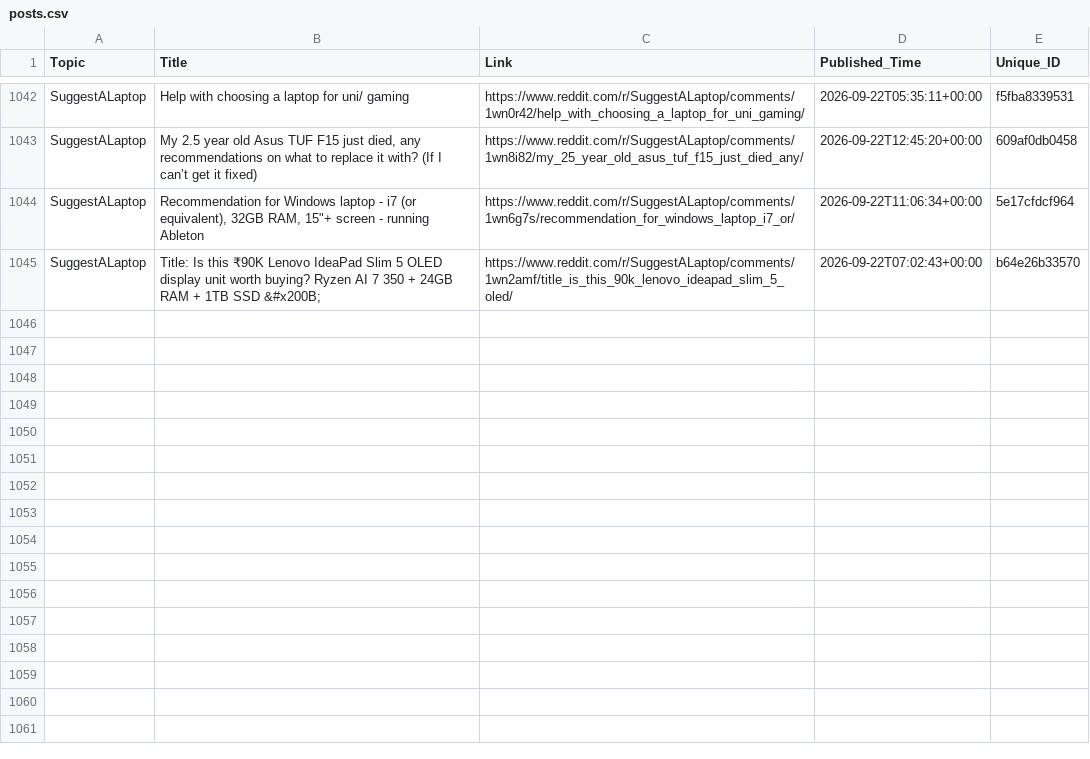
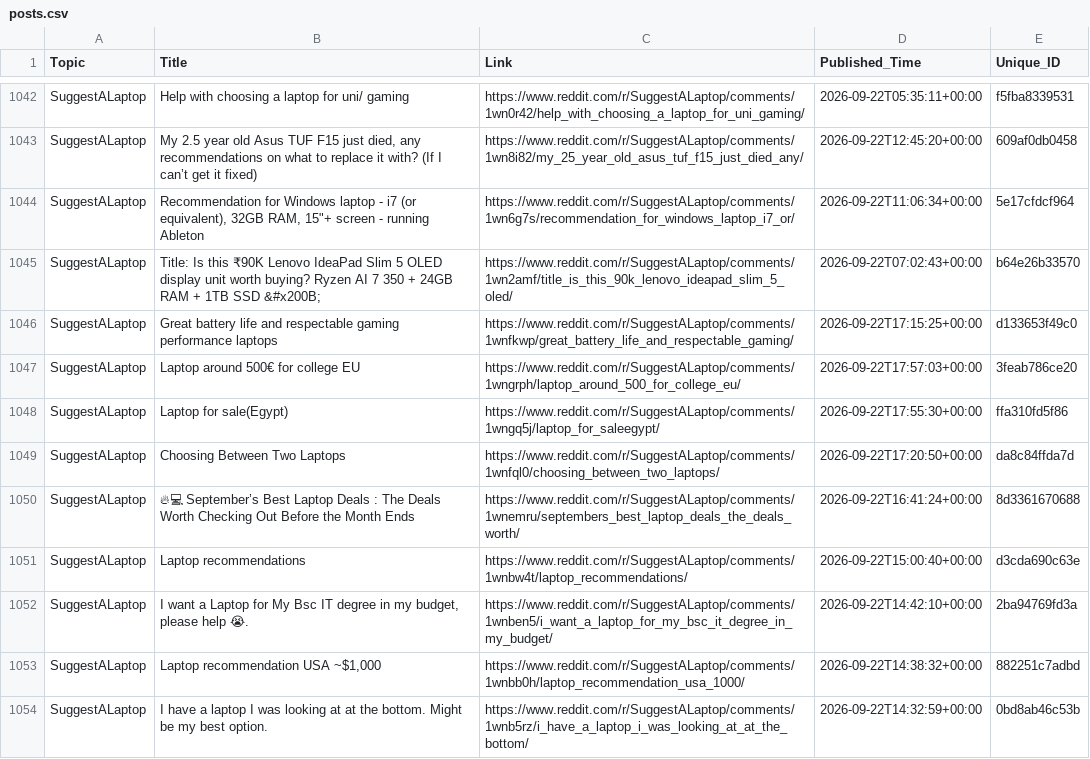
Before and after one commit to sidhu2690/EB_reddit, a CSV file: posts.csv, drawn as a sheet; only a part is shown, gaps mark what is left out; the diff names each change by its address in the sheet, - before the commit and + after, or states it on an @@ line.

```diff
--- a/posts.csv
+++ b/posts.csv
+row 1046: SuggestALaptop | Great battery life and respectable gaming performance laptops | https://www.reddit.com/r/SuggestALaptop/comments/1wnfkwp/great_battery_life_and_respectable_gaming/ | 2026-09-22T17:15:25+00:00 | d133653f49c0
+row 1047: SuggestALaptop | Laptop around 500€ for college EU | https://www.reddit.com/r/SuggestALaptop/comments/1wngrph/laptop_around_500_for_college_eu/ | 2026-09-22T17:57:03+00:00 | 3feab786ce20
+row 1048: SuggestALaptop | Laptop for sale(Egypt) | https://www.reddit.com/r/SuggestALaptop/comments/1wngq5j/laptop_for_saleegypt/ | 2026-09-22T17:55:30+00:00 | ffa310fd5f86
+row 1049: SuggestALaptop | Choosing Between Two Laptops | https://www.reddit.com/r/SuggestALaptop/comments/1wnfql0/choosing_between_two_laptops/ | 2026-09-22T17:20:50+00:00 | da8c84ffda7d
+row 1050: SuggestALaptop | 🔥💻 September’s Best Laptop Deals : The Deals Worth Checking Out Before the Month Ends | https://www.reddit.com/r/SuggestALaptop/comments/1wnemru/septembers_best_laptop_deals_the_deals_worth/ | 2026-09-22T16:41:24+00:00 | 8d3361670688
+row 1051: SuggestALaptop | Laptop recommendations | https://www.reddit.com/r/SuggestALaptop/comments/1wnbw4t/laptop_recommendations/ | 2026-09-22T15:00:40+00:00 | d3cda690c63e
+row 1052: SuggestALaptop | I want a Laptop for My Bsc IT degree in my budget, please help 😭. | https://www.reddit.com/r/SuggestALaptop/comments/1wnben5/i_want_a_laptop_for_my_bsc_it_degree_in_my_budget/ | 2026-09-22T14:42:10+00:00 | 2ba94769fd3a
+row 1053: SuggestALaptop | Laptop recommendation USA ~$1,000 | https://www.reddit.com/r/SuggestALaptop/comments/1wnbb0h/laptop_recommendation_usa_1000/ | 2026-09-22T14:38:32+00:00 | 882251c7adbd
+row 1054: SuggestALaptop | I have a laptop I was looking at at the bottom. Might be my best option. | https://www.reddit.com/r/SuggestALaptop/comments/1wnb5rz/i_have_a_laptop_i_was_looking_at_at_the_bottom/ | 2026-09-22T14:32:59+00:00 | 0bd8ab46c53b
```
